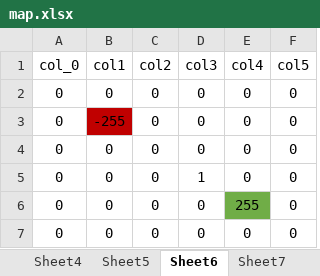
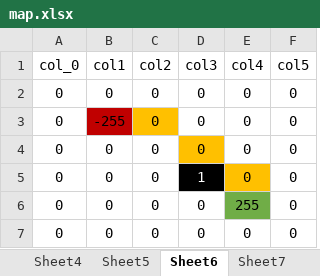
Before and after one commit to AndresDFlores/localization, an Excel workbook: map.xlsx, sheet Sheet6, drawn as a sheet; values as stored, in another font and other column widths than the file's, no borders; the diff names each change by its address in the sheet, - before the commit and + after, or states it on an @@ line.

```diff
--- a/map.xlsx (sheet Sheet6)
+++ b/map.xlsx (sheet Sheet6)
-C3 fill: none
+C3 fill: #FFC000
-D4 fill: none
+D4 fill: #FFC000
@@ D5 fill: none → #000000, text colour: black → #FFFFFF @@
-E5 fill: none
+E5 fill: #FFC000
```
Also changed, not shown: sheet Sheet2, 2 other files.
